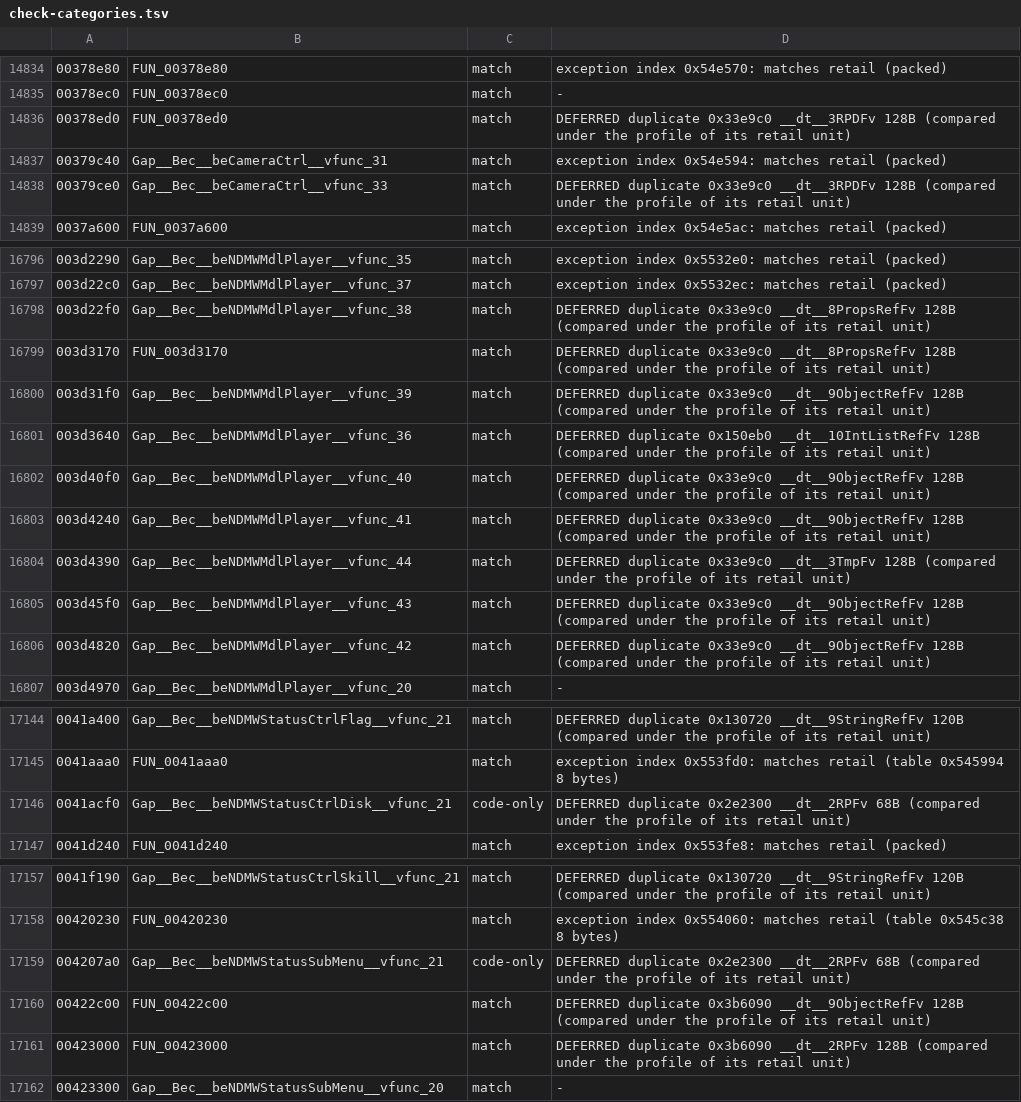
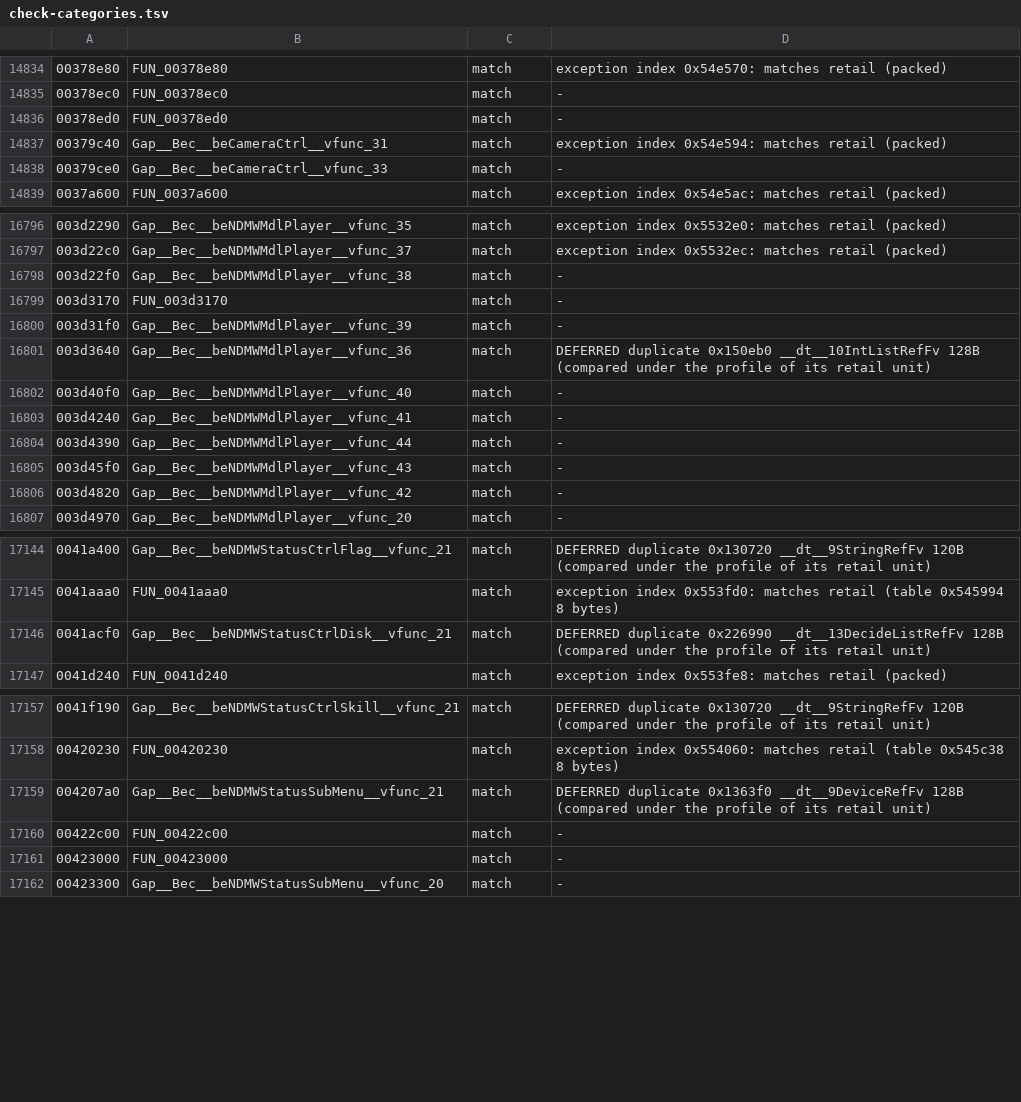
Before and after one commit to crashbashash/DW4_Decomp, a TSV file: data/check-categories.tsv, drawn as a sheet; only a part is shown, gaps mark what is left out; the diff covers the shown part only.

```diff
--- a/data/check-categories.tsv
+++ b/data/check-categories.tsv
@@ -14835,5 +14835,5 @@
 00378ec0	FUN_00378ec0	match	-
-00378ed0	FUN_00378ed0	match	DEFERRED duplicate 0x33e9c0 __dt__3RPDFv 128B (compared under the profile of its retail unit)
+00378ed0	FUN_00378ed0	match	-
 00379c40	Gap__Bec__beCameraCtrl__vfunc_31	match	exception index 0x54e594: matches retail (packed)
-00379ce0	Gap__Bec__beCameraCtrl__vfunc_33	match	DEFERRED duplicate 0x33e9c0 __dt__3RPDFv 128B (compared under the profile of its retail unit)
+00379ce0	Gap__Bec__beCameraCtrl__vfunc_33	match	-
 0037a600	FUN_0037a600	match	exception index 0x54e5ac: matches retail (packed)
@@ -16797,11 +16797,11 @@
 003d22c0	Gap__Bec__beNDMWMdlPlayer__vfunc_37	match	exception index 0x5532ec: matches retail (packed)
-003d22f0	Gap__Bec__beNDMWMdlPlayer__vfunc_38	match	DEFERRED duplicate 0x33e9c0 __dt__8PropsRefFv 128B (compared under the profile of its retail unit)
-003d3170	FUN_003d3170	match	DEFERRED duplicate 0x33e9c0 __dt__8PropsRefFv 128B (compared under the profile of its retail unit)
-003d31f0	Gap__Bec__beNDMWMdlPlayer__vfunc_39	match	DEFERRED duplicate 0x33e9c0 __dt__9ObjectRefFv 128B (compared under the profile of its retail unit)
+003d22f0	Gap__Bec__beNDMWMdlPlayer__vfunc_38	match	-
+003d3170	FUN_003d3170	match	-
+003d31f0	Gap__Bec__beNDMWMdlPlayer__vfunc_39	match	-
 003d3640	Gap__Bec__beNDMWMdlPlayer__vfunc_36	match	DEFERRED duplicate 0x150eb0 __dt__10IntListRefFv 128B (compared under the profile of its retail unit)
-003d40f0	Gap__Bec__beNDMWMdlPlayer__vfunc_40	match	DEFERRED duplicate 0x33e9c0 __dt__9ObjectRefFv 128B (compared under the profile of its retail unit)
-003d4240	Gap__Bec__beNDMWMdlPlayer__vfunc_41	match	DEFERRED duplicate 0x33e9c0 __dt__9ObjectRefFv 128B (compared under the profile of its retail unit)
-003d4390	Gap__Bec__beNDMWMdlPlayer__vfunc_44	match	DEFERRED duplicate 0x33e9c0 __dt__3TmpFv 128B (compared under the profile of its retail unit)
-003d45f0	Gap__Bec__beNDMWMdlPlayer__vfunc_43	match	DEFERRED duplicate 0x33e9c0 __dt__9ObjectRefFv 128B (compared under the profile of its retail unit)
-003d4820	Gap__Bec__beNDMWMdlPlayer__vfunc_42	match	DEFERRED duplicate 0x33e9c0 __dt__9ObjectRefFv 128B (compared under the profile of its retail unit)
+003d40f0	Gap__Bec__beNDMWMdlPlayer__vfunc_40	match	-
+003d4240	Gap__Bec__beNDMWMdlPlayer__vfunc_41	match	-
+003d4390	Gap__Bec__beNDMWMdlPlayer__vfunc_44	match	-
+003d45f0	Gap__Bec__beNDMWMdlPlayer__vfunc_43	match	-
+003d4820	Gap__Bec__beNDMWMdlPlayer__vfunc_42	match	-
 003d4970	Gap__Bec__beNDMWMdlPlayer__vfunc_20	match	-
@@ -17145,3 +17145,3 @@
 0041aaa0	FUN_0041aaa0	match	exception index 0x553fd0: matches retail (table 0x545994 8 bytes)
-0041acf0	Gap__Bec__beNDMWStatusCtrlDisk__vfunc_21	code-only	DEFERRED duplicate 0x2e2300 __dt__2RPFv 68B (compared under the profile of its retail unit)
+0041acf0	Gap__Bec__beNDMWStatusCtrlDisk__vfunc_21	match	DEFERRED duplicate 0x226990 __dt__13DecideListRefFv 128B (compared under the profile of its retail unit)
 0041d240	FUN_0041d240	match	exception index 0x553fe8: matches retail (packed)
@@ -17158,5 +17158,5 @@
 00420230	FUN_00420230	match	exception index 0x554060: matches retail (table 0x545c38 8 bytes)
-004207a0	Gap__Bec__beNDMWStatusSubMenu__vfunc_21	code-only	DEFERRED duplicate 0x2e2300 __dt__2RPFv 68B (compared under the profile of its retail unit)
-00422c00	FUN_00422c00	match	DEFERRED duplicate 0x3b6090 __dt__9ObjectRefFv 128B (compared under the profile of its retail unit)
-00423000	FUN_00423000	match	DEFERRED duplicate 0x3b6090 __dt__2RPFv 128B (compared under the profile of its retail unit)
+004207a0	Gap__Bec__beNDMWStatusSubMenu__vfunc_21	match	DEFERRED duplicate 0x1363f0 __dt__9DeviceRefFv 128B (compared under the profile of its retail unit)
+00422c00	FUN_00422c00	match	-
+00423000	FUN_00423000	match	-
 00423300	Gap__Bec__beNDMWStatusSubMenu__vfunc_20	match	-
```
Also changed, not shown: 8 edited cells elsewhere in this file, config/SLUS-20836/regions.tsv, config/SLUS-20836/unit-compilers.tsv, 38 other files.
